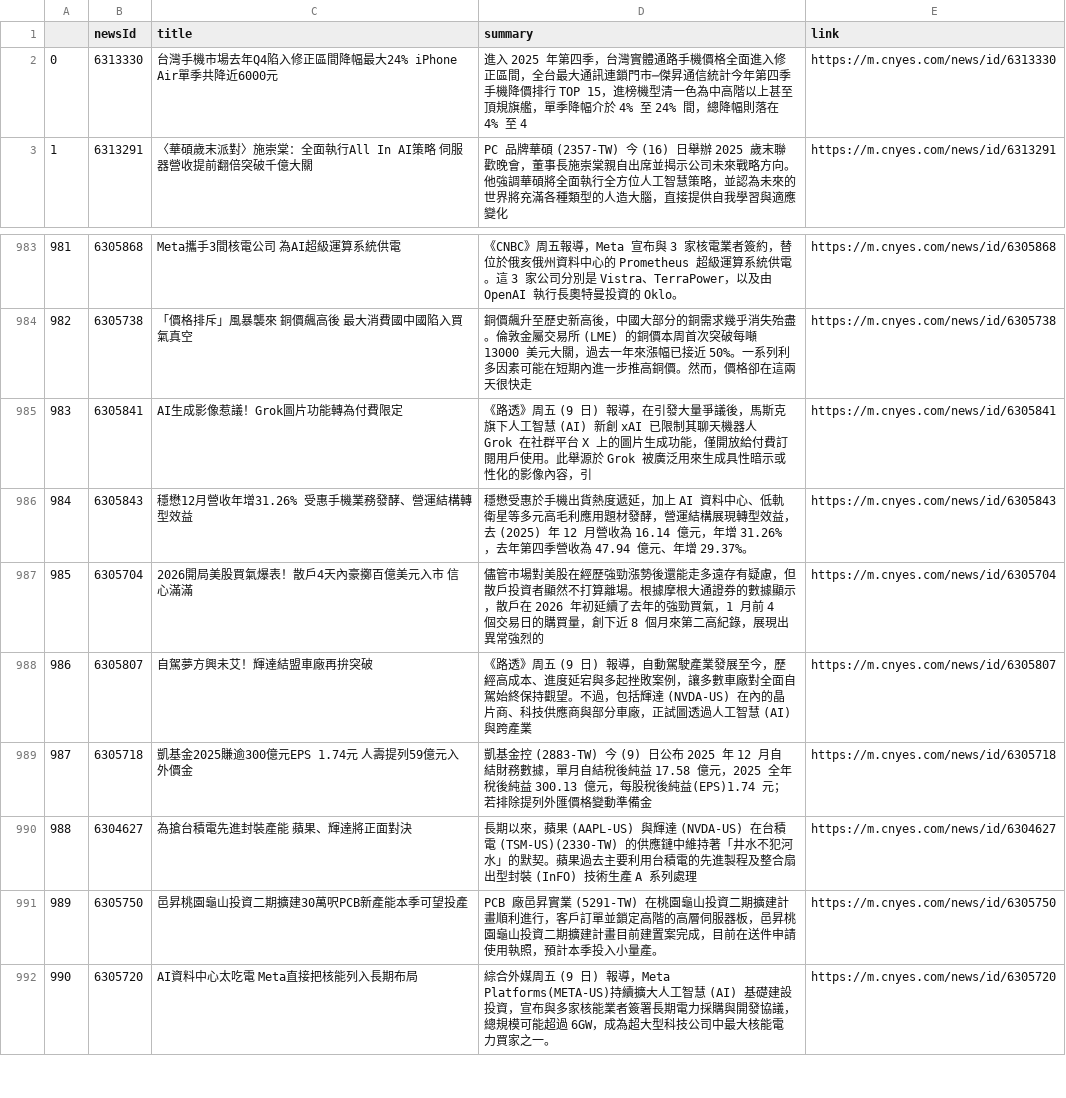
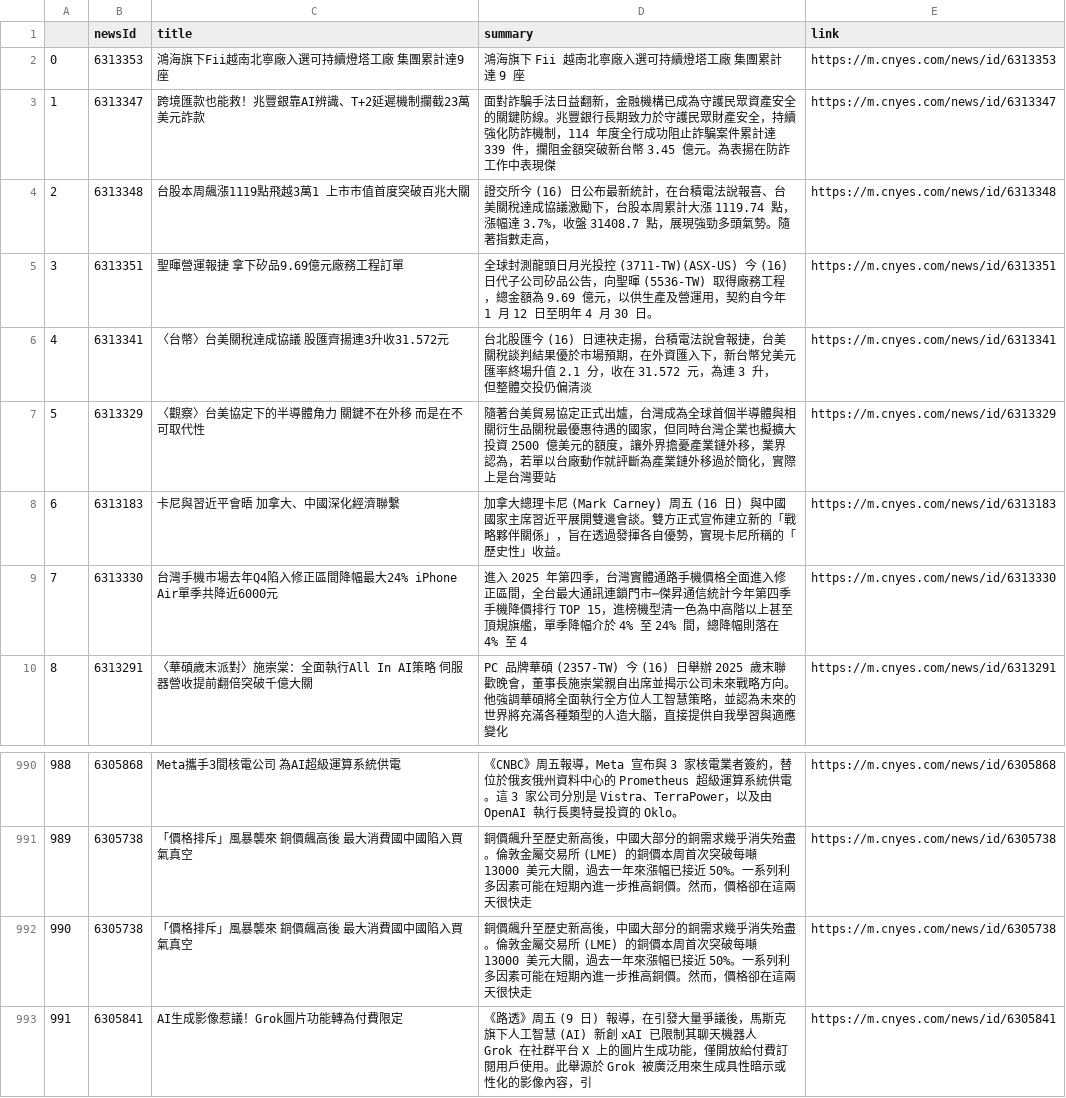
Before and after one commit to sonia9453/test_github_actions, a CSV file: news.csv, drawn as a sheet; only a part is shown, gaps mark what is left out; the shorter side is filled out with more unchanged rows; addresses are those after the commit; the diff names each change by its address in the sheet, - before the commit and + after, or states it on an @@ line.

Commit message:
更新鉅亨網

```diff
--- a/news.csv
+++ b/news.csv
+row 2: 0 | 6313353 | 鴻海旗下Fii越南北寧廠入選可持續燈塔工廠 集團累計達9座 | 鴻海旗下 Fii 越南北寧廠入選可持續燈塔工廠 集團累計達 9 座 | https://m.cnyes.com/news/id/6313353
+row 3: 1 | 6313347 | 跨境匯款也能救！兆豐銀靠AI辨識、T+2延遲機制攔截23萬美元詐款 | 面對詐騙手法日益翻新，金融機構已成為守護民眾資產安全的關鍵防線。兆豐銀行長期致力於守護民眾財產安全，持續強化防詐機制，114 年度全行成功阻止詐騙案件累計達 339 件，攔阻金額突破新台幣 3.45 億元。為表揚在防詐工作中表現傑 | https://m.cnyes.com/news/id/6313347
+row 4: 2 | 6313348 | 台股本周飆漲1119點飛越3萬1 上市市值首度突破百兆大關 | 證交所今 (16) 日公布最新統計，在台積電法說報喜、台美關稅達成協議激勵下，台股本周累計大漲 1119.74 點，漲幅達 3.7%，收盤 31408.7 點，展現強勁多頭氣勢。隨著指數走高， | https://m.cnyes.com/news/id/6313348
+row 5: 3 | 6313351 | 聖暉營運報捷 拿下矽品9.69億元廠務工程訂單 | 全球封測龍頭日月光投控 (3711-TW)(ASX-US) 今 (16) 日代子公司矽品公告，向聖暉 (5536-TW) 取得廠務工程，總金額為 9.69 億元，以供生產及營運用，契約自今年 1 月 12 日至明年 4 月 30 日。 | https://m.cnyes.com/news/id/6313351
+row 6: 4 | 6313341 | 〈台幣〉台美關稅達成協議 股匯齊揚連3升收31.572元 | 台北股匯今 (16) 日連袂走揚，台積電法說會報捷，台美關稅談判結果優於市場預期，在外資匯入下，新台幣兌美元匯率終場升值 2.1 分，收在 31.572 元，為連 3 升，但整體交投仍偏清淡 | https://m.cnyes.com/news/id/6313341
+row 7: 5 | 6313329 | 〈觀察〉台美協定下的半導體角力 關鍵不在外移 而是在不可取代性 | 隨著台美貿易協定正式出爐，台灣成為全球首個半導體與相關衍生品關稅最優惠待遇的國家，但同時台灣企業也擬擴大投資 2500 億美元的額度，讓外界擔憂產業鏈外移，業界認為，若單以台廠動作就評斷為產業鏈外移過於簡化，實際上是台灣要站 | https://m.cnyes.com/news/id/6313329
+row 8: 6 | 6313183 | 卡尼與習近平會晤 加拿大、中國深化經濟聯繫 | 加拿大總理卡尼 (Mark Carney) 周五 (16 日) 與中國國家主席習近平展開雙邊會談。雙方正式宣佈建立新的「戰略夥伴關係」，旨在透過發揮各自優勢，實現卡尼所稱的「歷史性」收益。 | https://m.cnyes.com/news/id/6313183
@@ column A renumbered from row 9 down @@
+row 992: 990 | 6305738 | 「價格排斥」風暴襲來 銅價飆高後 最大消費國中國陷入買氣真空 | 銅價飆升至歷史新高後，中國大部分的銅需求幾乎消失殆盡。倫敦金屬交易所 (LME) 的銅價本周首次突破每噸 13000 美元大關，過去一年來漲幅已接近 50%。一系列利多因素可能在短期內進一步推高銅價。然而，價格卻在這兩天很快走 | https://m.cnyes.com/news/id/6305738
```
